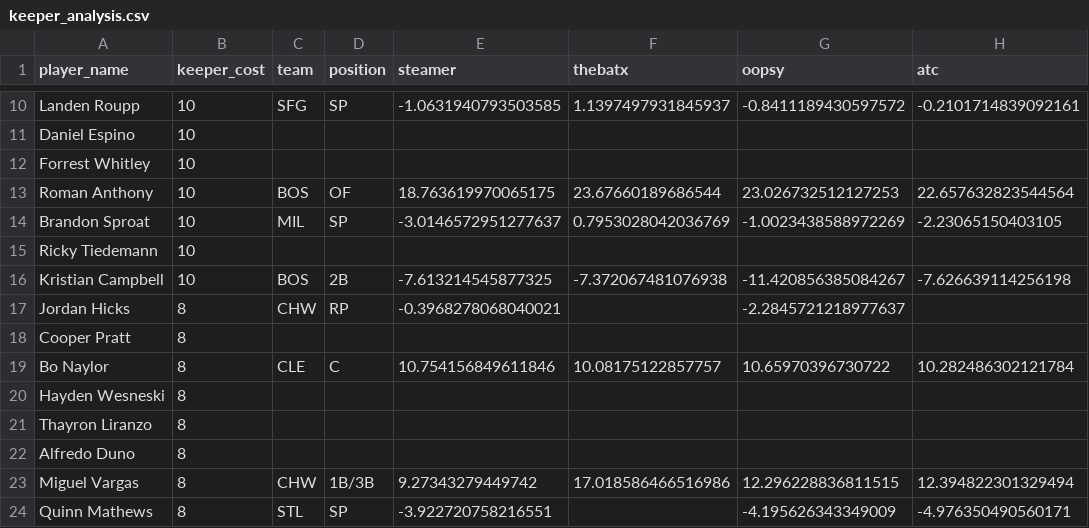
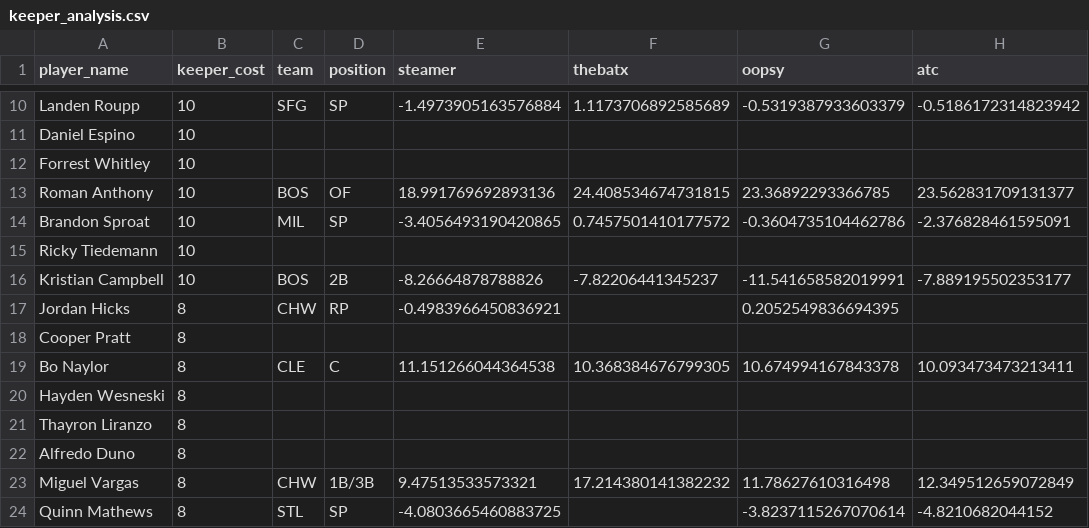
Before and after one commit to BenHeath0/fantasy-baseball-scripts, a CSV file: keeper_analysis.csv, drawn as a sheet; only a part is shown, gaps mark what is left out; the diff covers the shown part only; the diff names each change by its address in the sheet, - before the commit and + after, or states it on an @@ line.

```diff
--- a/keeper_analysis.csv
+++ b/keeper_analysis.csv
-E10 (steamer): -1.0631940793503585
+E10 (steamer): -1.4973905163576884
-F10 (thebatx): 1.1397497931845937
+F10 (thebatx): 1.1173706892585689
-G10 (oopsy): -0.8411189430597572
+G10 (oopsy): -0.5319387933603379
-H10 (atc): -0.2101714839092161
+H10 (atc): -0.5186172314823942
-E13 (steamer): 18.763619970065175
+E13 (steamer): 18.991769692893136
-F13 (thebatx): 23.67660189686544
+F13 (thebatx): 24.408534674731815
-G13 (oopsy): 23.026732512127253
+G13 (oopsy): 23.36892293366785
-H13 (atc): 22.657632823544564
+H13 (atc): 23.562831709131377
-E14 (steamer): -3.0146572951277637
+E14 (steamer): -3.4056493190420865
-F14 (thebatx): 0.7953028042036769
+F14 (thebatx): 0.7457501410177572
-G14 (oopsy): -1.0023438588972269
+G14 (oopsy): -0.3604735104462786
-H14 (atc): -2.23065150403105
+H14 (atc): -2.376828461595091
-E16 (steamer): -7.613214545877325
+E16 (steamer): -8.26664878788826
-F16 (thebatx): -7.372067481076938
+F16 (thebatx): -7.82206441345237
-G16 (oopsy): -11.420856385084267
+G16 (oopsy): -11.541658582019991
-H16 (atc): -7.626639114256198
+H16 (atc): -7.889195502353177
-E17 (steamer): -0.3968278068040021
+E17 (steamer): -0.4983966450836921
-G17 (oopsy): -2.2845721218977637
+G17 (oopsy): 0.2052549836694395
-E19 (steamer): 10.754156849611846
+E19 (steamer): 11.151266044364538
-F19 (thebatx): 10.08175122857757
+F19 (thebatx): 10.368384676799305
-G19 (oopsy): 10.65970396730722
+G19 (oopsy): 10.674994167843378
-H19 (atc): 10.282486302121784
+H19 (atc): 10.093473473213411
-E23 (steamer): 9.27343279449742
+E23 (steamer): 9.47513533573321
-F23 (thebatx): 17.018586466516986
+F23 (thebatx): 17.214380141382232
-G23 (oopsy): 12.296228836811515
+G23 (oopsy): 11.78627610316498
-H23 (atc): 12.394822301329494
+H23 (atc): 12.349512659072849
-E24 (steamer): -3.922720758216551
+E24 (steamer): -4.0803665460883725
-G24 (oopsy): -4.195626343349009
+G24 (oopsy): -3.8237115267070614
-H24 (atc): -4.976350490560171
+H24 (atc): -4.8210682044152
```
Also changed, not shown: 96 edited cells elsewhere in this file, 1 other file.
